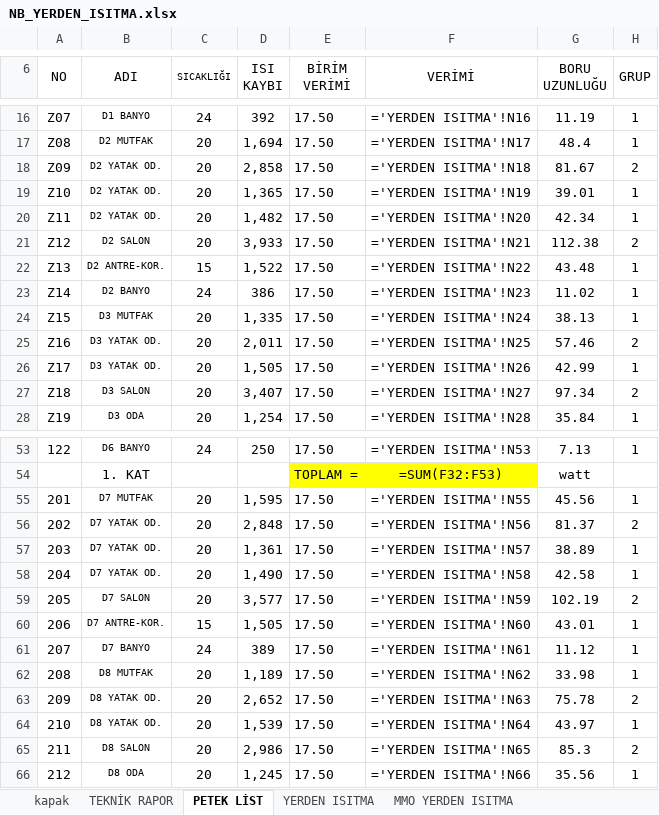
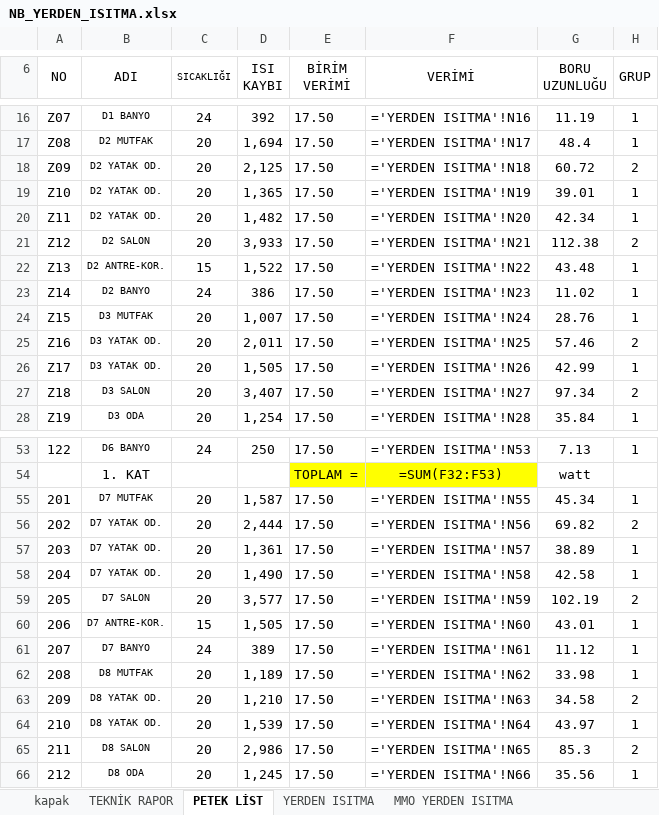
Before and after one commit to icanozkaya/rotas-cizim-motoru, an Excel workbook: proje/denemeler/yerden2/NB_YERDEN_ISITMA.xlsx, sheet PETEK LİST, drawn as a sheet; only a part is shown, gaps mark what is left out; values as stored, in another font and other column widths than the file's, no borders; formulas without a stored value are shown as written; conditional formats not drawn; the diff names each change by its address in the sheet, - before the commit and + after, or states it on an @@ line.

```diff
--- a/proje/denemeler/yerden2/NB_YERDEN_ISITMA.xlsx (sheet PETEK LİST)
+++ b/proje/denemeler/yerden2/NB_YERDEN_ISITMA.xlsx (sheet PETEK LİST)
-D18 (ISI KAYBI): 2,858
+D18 (ISI KAYBI): 2,125
-G18 (BORU UZUNLUĞU): 81.67
+G18 (BORU UZUNLUĞU): 60.72
-D24 (ISI KAYBI): 1,335
+D24 (ISI KAYBI): 1,007
-G24 (BORU UZUNLUĞU): 38.13
+G24 (BORU UZUNLUĞU): 28.76
-D55 (ISI KAYBI): 1,595
+D55 (ISI KAYBI): 1,587
-G55 (BORU UZUNLUĞU): 45.56
+G55 (BORU UZUNLUĞU): 45.34
-D56 (ISI KAYBI): 2,848
+D56 (ISI KAYBI): 2,444
-G56 (BORU UZUNLUĞU): 81.37
+G56 (BORU UZUNLUĞU): 69.82
-D63 (ISI KAYBI): 2,652
+D63 (ISI KAYBI): 1,210
-G63 (BORU UZUNLUĞU): 75.78
+G63 (BORU UZUNLUĞU): 34.58
```
Also changed, not shown: sheet MMO YERDEN ISITMA, sheet YERDEN ISITMA- DEVAMI (2), hidden cells, 5 other files.
